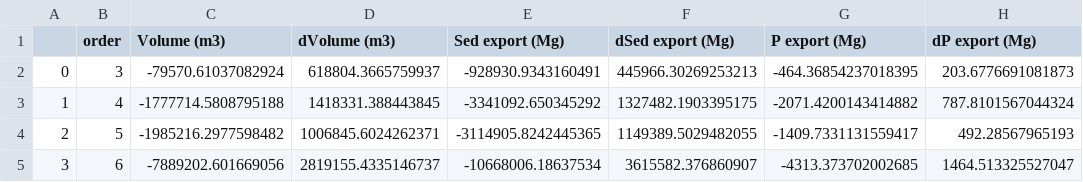
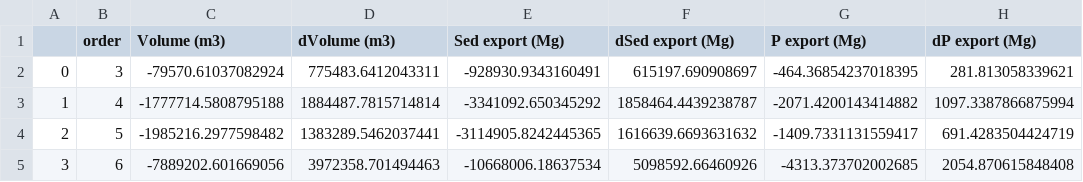
Before and after one commit to forrestfwilliams/nisnabotna, a CSV file: order.csv, drawn as a sheet.

```diff
--- a/order.csv
+++ b/order.csv
@@ -1,5 +1,5 @@
 ,order,Volume (m3),dVolume (m3),Sed export (Mg),dSed export (Mg),P export (Mg),dP export (Mg)
-0,3,-79570.61037082924,618804.3665759937,-928930.9343160491,445966.30269253213,-464.36854237018395,203.6776691081873
-1,4,-1777714.5808795188,1418331.388443845,-3341092.650345292,1327482.1903395175,-2071.4200143414882,787.8101567044324
-2,5,-1985216.2977598482,1006845.6024262371,-3114905.8242445365,1149389.5029482055,-1409.7331131559417,492.28567965193
-3,6,-7889202.601669056,2819155.4335146737,-10668006.18637534,3615582.376860907,-4313.373702002685,1464.513325527047
+0,3,-79570.61037082924,775483.6412043311,-928930.9343160491,615197.690908697,-464.36854237018395,281.813058339621
+1,4,-1777714.5808795188,1884487.7815714814,-3341092.650345292,1858464.4439238787,-2071.4200143414882,1097.3387866875994
+2,5,-1985216.2977598482,1383289.5462037441,-3114905.8242445365,1616639.6693631632,-1409.7331131559417,691.4283504424719
+3,6,-7889202.601669056,3972358.701494463,-10668006.18637534,5098592.66460926,-4313.373702002685,2054.870615848408
```
Also changed, not shown: full.csv, type.csv, 31 other files.
